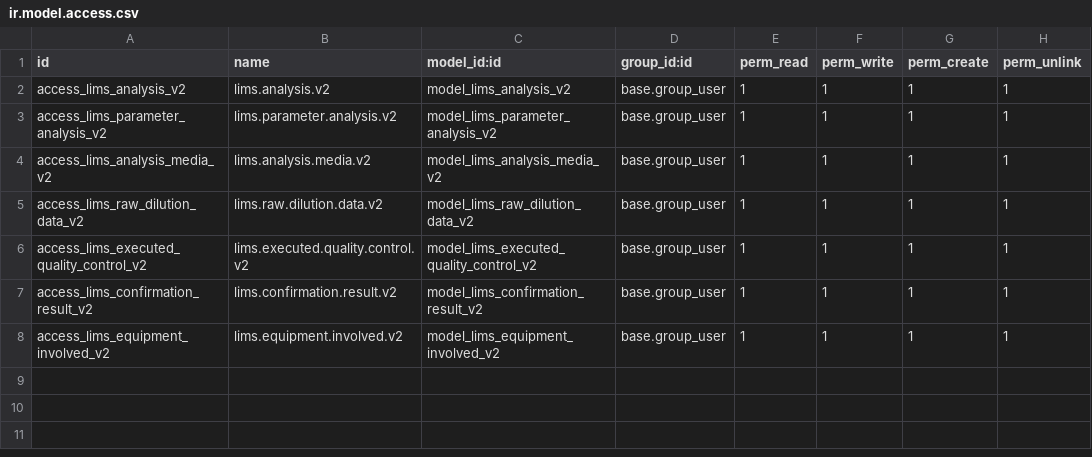
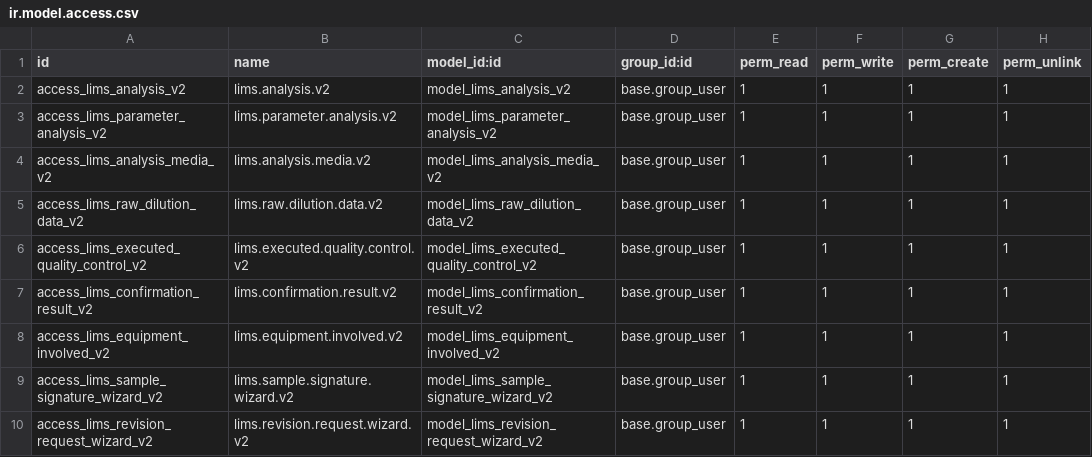
Before and after one commit to Omarmartinez96/odoolims, a CSV file: addons/lims_analysis_v2/security/ir.model.access.csv, drawn as a sheet; the diff names each change by its address in the sheet, - before the commit and + after, or states it on an @@ line.

```diff
--- a/addons/lims_analysis_v2/security/ir.model.access.csv
+++ b/addons/lims_analysis_v2/security/ir.model.access.csv
+row 9: access_lims_sample_signature_wizard_v2 | lims.sample.signature.wizard.v2 | model_lims_sample_signature_wizard_v2 | base.group_user | 1 | 1 | 1 | 1
+row 10: access_lims_revision_request_wizard_v2 | lims.revision.request.wizard.v2 | model_lims_revision_request_wizard_v2 | base.group_user | 1 | 1 | 1 | 1
```
Also changed, not shown: 2 other files.
